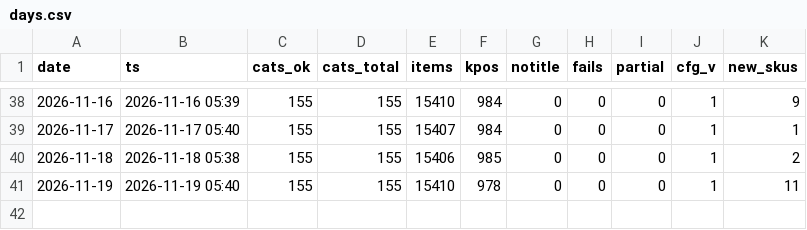
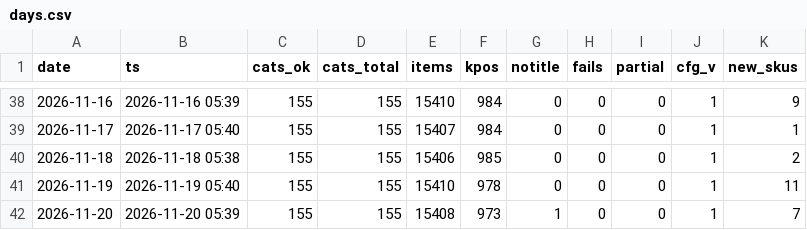
Before and after one commit to dayyyline-lgtm/coverage-dashboard, a CSV file: amazon-beauty-tracker/data/subcat/days.csv, drawn as a sheet; only a part is shown, gaps mark what is left out.

```diff
--- a/amazon-beauty-tracker/data/subcat/days.csv
+++ b/amazon-beauty-tracker/data/subcat/days.csv
@@ -41 +41,2 @@ date,ts,cats_ok,cats_total,items,kpos,notitle,fails,partial,cfg_v,new_skus
 2026-11-19,2026-11-19 05:40,155,155,15410,978,0,0,0,1,11
+2026-11-20,2026-11-20 05:39,155,155,15408,973,1,0,0,1,7
```
Also changed, not shown: amazon-beauty-tracker/data/lists/2026-11.csv, amazon-beauty-tracker/data/lists/days.csv, 6 other files.
